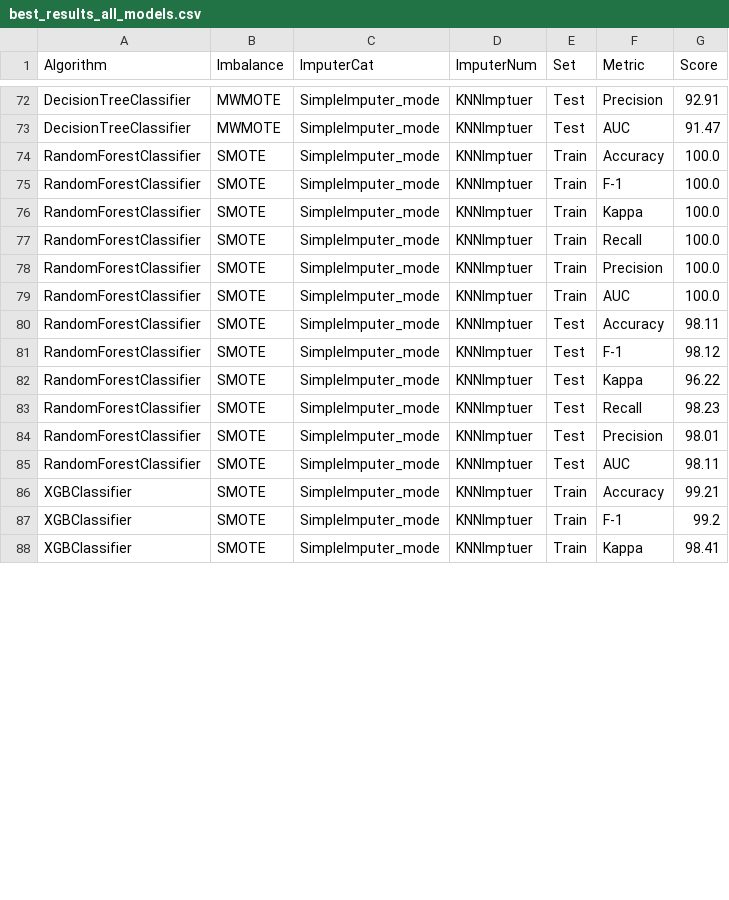
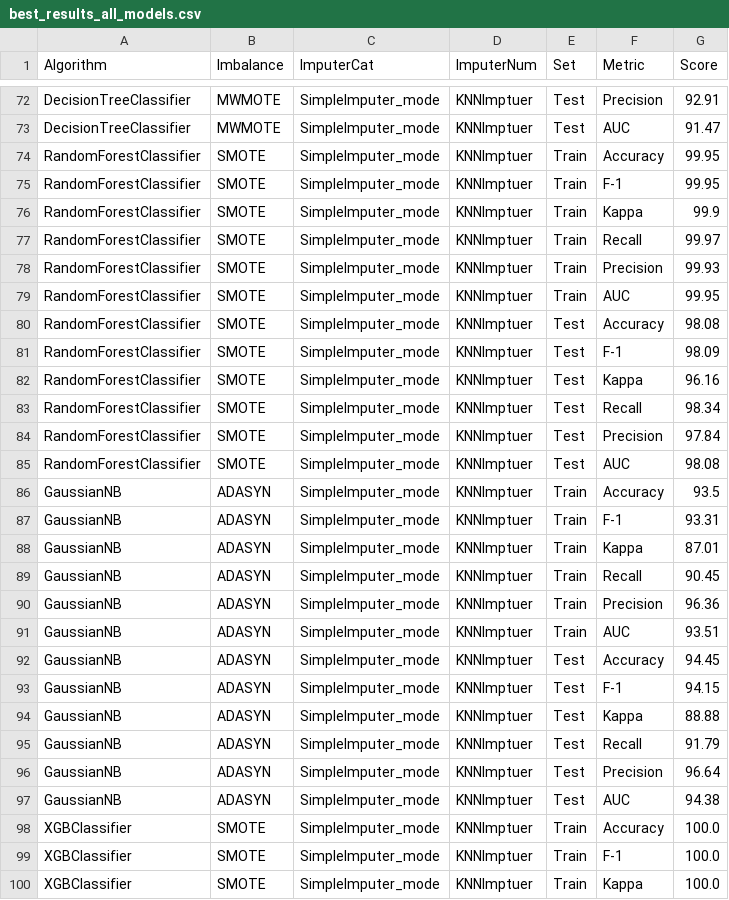
Before and after one commit to jainshrey1/Machine_learning--Heart-Disease-Prediction, a CSV file: src/results/general/best_results_all_models.csv, drawn as a sheet; only a part is shown, gaps mark what is left out; the diff covers the shown part only.

```diff
--- a/src/results/general/best_results_all_models.csv
+++ b/src/results/general/best_results_all_models.csv
@@ -73,16 +73,28 @@ DecisionTreeClassifier,MWMOTE,SimpleImputer_mode,KNNImptuer,Test,Precision,92.91
 DecisionTreeClassifier,MWMOTE,SimpleImputer_mode,KNNImptuer,Test,AUC,91.47
-RandomForestClassifier,SMOTE,SimpleImputer_mode,KNNImptuer,Train,Accuracy,100.0
-RandomForestClassifier,SMOTE,SimpleImputer_mode,KNNImptuer,Train,F-1,100.0
-RandomForestClassifier,SMOTE,SimpleImputer_mode,KNNImptuer,Train,Kappa,100.0
-RandomForestClassifier,SMOTE,SimpleImputer_mode,KNNImptuer,Train,Recall,100.0
-RandomForestClassifier,SMOTE,SimpleImputer_mode,KNNImptuer,Train,Precision,100.0
-RandomForestClassifier,SMOTE,SimpleImputer_mode,KNNImptuer,Train,AUC,100.0
-RandomForestClassifier,SMOTE,SimpleImputer_mode,KNNImptuer,Test,Accuracy,98.11
-RandomForestClassifier,SMOTE,SimpleImputer_mode,KNNImptuer,Test,F-1,98.12
-RandomForestClassifier,SMOTE,SimpleImputer_mode,KNNImptuer,Test,Kappa,96.22
-RandomForestClassifier,SMOTE,SimpleImputer_mode,KNNImptuer,Test,Recall,98.23
-RandomForestClassifier,SMOTE,SimpleImputer_mode,KNNImptuer,Test,Precision,98.01
-RandomForestClassifier,SMOTE,SimpleImputer_mode,KNNImptuer,Test,AUC,98.11
-XGBClassifier,SMOTE,SimpleImputer_mode,KNNImptuer,Train,Accuracy,99.21
-XGBClassifier,SMOTE,SimpleImputer_mode,KNNImptuer,Train,F-1,99.2
-XGBClassifier,SMOTE,SimpleImputer_mode,KNNImptuer,Train,Kappa,98.41
+RandomForestClassifier,SMOTE,SimpleImputer_mode,KNNImptuer,Train,Accuracy,99.95
+RandomForestClassifier,SMOTE,SimpleImputer_mode,KNNImptuer,Train,F-1,99.95
+RandomForestClassifier,SMOTE,SimpleImputer_mode,KNNImptuer,Train,Kappa,99.9
+RandomForestClassifier,SMOTE,SimpleImputer_mode,KNNImptuer,Train,Recall,99.97
+RandomForestClassifier,SMOTE,SimpleImputer_mode,KNNImptuer,Train,Precision,99.93
+RandomForestClassifier,SMOTE,SimpleImputer_mode,KNNImptuer,Train,AUC,99.95
+RandomForestClassifier,SMOTE,SimpleImputer_mode,KNNImptuer,Test,Accuracy,98.08
+RandomForestClassifier,SMOTE,SimpleImputer_mode,KNNImptuer,Test,F-1,98.09
+RandomForestClassifier,SMOTE,SimpleImputer_mode,KNNImptuer,Test,Kappa,96.16
+RandomForestClassifier,SMOTE,SimpleImputer_mode,KNNImptuer,Test,Recall,98.34
+RandomForestClassifier,SMOTE,SimpleImputer_mode,KNNImptuer,Test,Precision,97.84
+RandomForestClassifier,SMOTE,SimpleImputer_mode,KNNImptuer,Test,AUC,98.08
+GaussianNB,ADASYN,SimpleImputer_mode,KNNImptuer,Train,Accuracy,93.5
+GaussianNB,ADASYN,SimpleImputer_mode,KNNImptuer,Train,F-1,93.31
+GaussianNB,ADASYN,SimpleImputer_mode,KNNImptuer,Train,Kappa,87.01
+GaussianNB,ADASYN,SimpleImputer_mode,KNNImptuer,Train,Recall,90.45
+GaussianNB,ADASYN,SimpleImputer_mode,KNNImptuer,Train,Precision,96.36
+GaussianNB,ADASYN,SimpleImputer_mode,KNNImptuer,Train,AUC,93.51
+GaussianNB,ADASYN,SimpleImputer_mode,KNNImptuer,Test,Accuracy,94.45
+GaussianNB,ADASYN,SimpleImputer_mode,KNNImptuer,Test,F-1,94.15
+GaussianNB,ADASYN,SimpleImputer_mode,KNNImptuer,Test,Kappa,88.88
+GaussianNB,ADASYN,SimpleImputer_mode,KNNImptuer,Test,Recall,91.79
+GaussianNB,ADASYN,SimpleImputer_mode,KNNImptuer,Test,Precision,96.64
+GaussianNB,ADASYN,SimpleImputer_mode,KNNImptuer,Test,AUC,94.38
+XGBClassifier,SMOTE,SimpleImputer_mode,KNNImptuer,Train,Accuracy,100.0
+XGBClassifier,SMOTE,SimpleImputer_mode,KNNImptuer,Train,F-1,100.0
+XGBClassifier,SMOTE,SimpleImputer_mode,KNNImptuer,Train,Kappa,100.0
```
Also changed, not shown: 21 edited cells elsewhere in this file, src/results/GradientBoostingClassifier/GradientBoostingClassifier_best_model_perfomance.csv, src/results/RandomForestClassifier/RandomForestClassifier_best_model_perfomance.csv, 14 other files.
